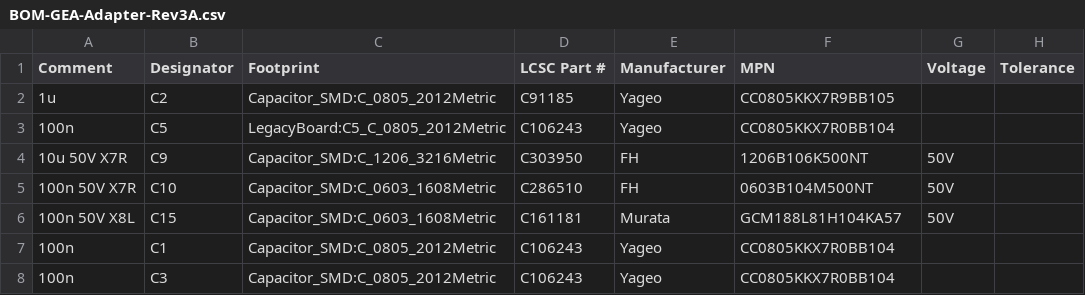
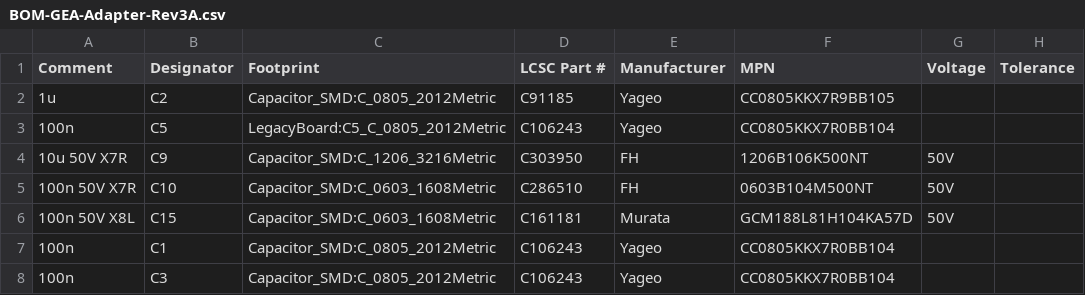
Before and after one commit to Dr-Crow/esphome-ge-laundry-uart, a CSV file: pcb/rev3a/manufacturing/BOM-GEA-Adapter-Rev3A.csv, drawn as a sheet; only a part is shown; the diff names each change by its address in the sheet, - before the commit and + after, or states it on an @@ line.

```diff
--- a/pcb/rev3a/manufacturing/BOM-GEA-Adapter-Rev3A.csv
+++ b/pcb/rev3a/manufacturing/BOM-GEA-Adapter-Rev3A.csv
-F6 (MPN): GCM188L81H104KA57
+F6 (MPN): GCM188L81H104KA57D
```
Also changed, not shown: pcb/rev3b/manufacturing/BOM-GEA-Adapter-Rev3B.csv, 13 other files.
